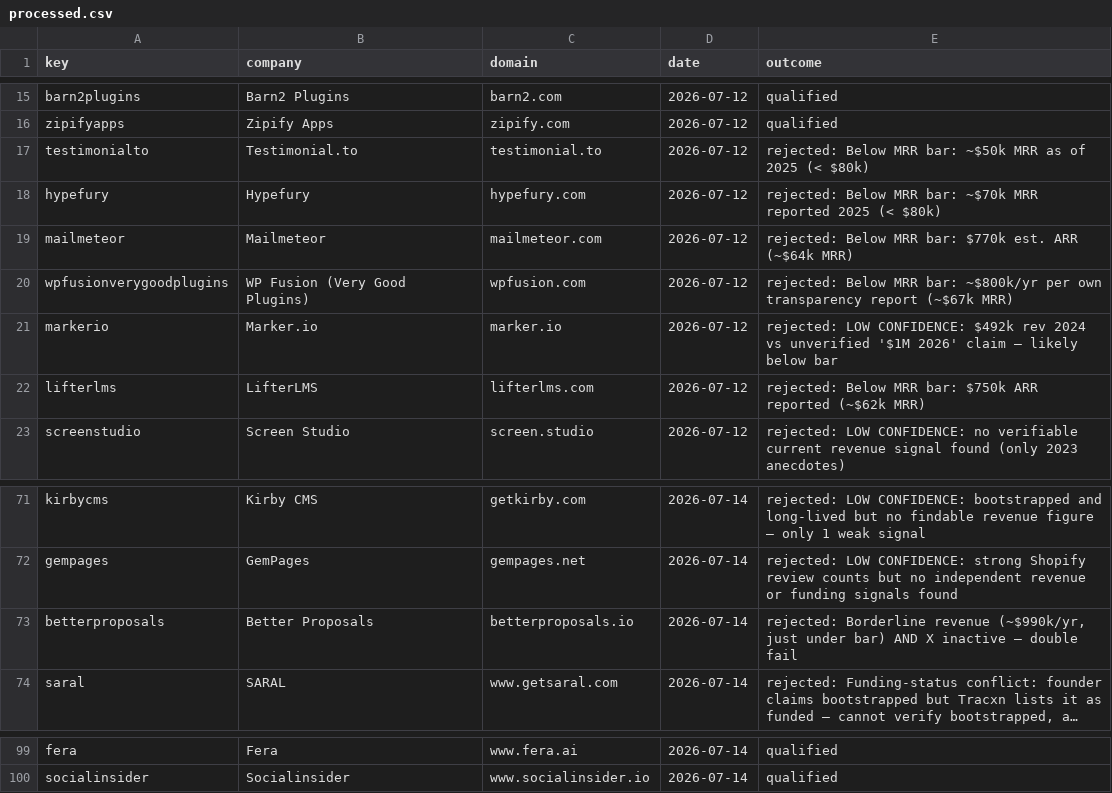
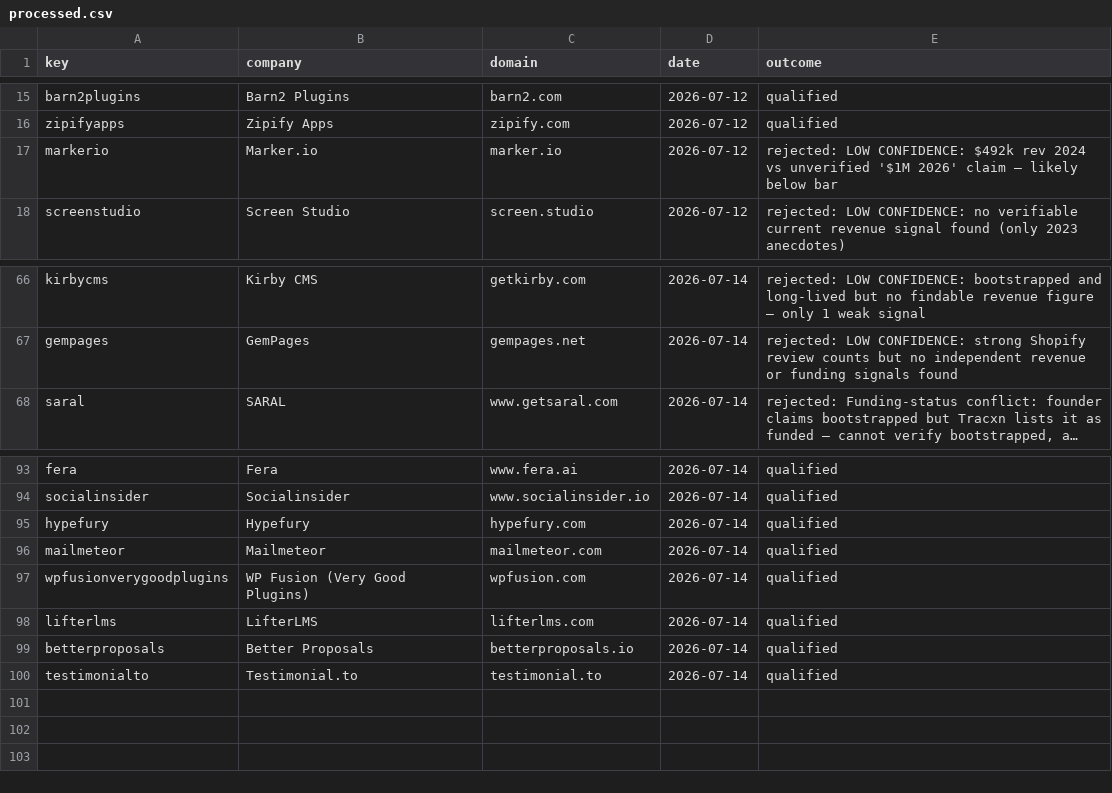
Before and after one commit to Rayanabid22/Outreach-Bootstrapped, a CSV file: data/processed.csv, drawn as a sheet; only a part is shown, gaps mark what is left out; long unchanged cells end in …; removed rows and columns are numbered as before the commit, all else as after; the diff names each change by its address in the sheet, - before the commit and + after, or states it on an @@ line.

```diff
--- a/data/processed.csv
+++ b/data/processed.csv
-row 17: testimonialto | Testimonial.to | testimonial.to | 2026-07-12 | rejected: Below MRR bar: ~$50k MRR as of 2025 (< $80k)
-row 18: hypefury | Hypefury | hypefury.com | 2026-07-12 | rejected: Below MRR bar: ~$70k MRR reported 2025 (< $80k)
-row 19: mailmeteor | Mailmeteor | mailmeteor.com | 2026-07-12 | rejected: Below MRR bar: $770k est. ARR (~$64k MRR)
-row 20: wpfusionverygoodplugins | WP Fusion (Very Good Plugins) | wpfusion.com | 2026-07-12 | rejected: Below MRR bar: ~$800k/yr per own transparency report (~$67k MRR)
-row 22: lifterlms | LifterLMS | lifterlms.com | 2026-07-12 | rejected: Below MRR bar: $750k ARR reported (~$62k MRR)
-row 73: betterproposals | Better Proposals | betterproposals.io | 2026-07-14 | rejected: Borderline revenue (~$990k/yr, just under bar) AND X inactive — double fail
+row 95: hypefury | Hypefury | hypefury.com | 2026-07-14 | qualified
+row 96: mailmeteor | Mailmeteor | mailmeteor.com | 2026-07-14 | qualified
+row 97: wpfusionverygoodplugins | WP Fusion (Very Good Plugins) | wpfusion.com | 2026-07-14 | qualified
+row 98: lifterlms | LifterLMS | lifterlms.com | 2026-07-14 | qualified
+row 99: betterproposals | Better Proposals | betterproposals.io | 2026-07-14 | qualified
+row 100: testimonialto | Testimonial.to | testimonial.to | 2026-07-14 | qualified
```
Also changed, not shown: data/leads/2026-07-14.csv, 2 other files.
